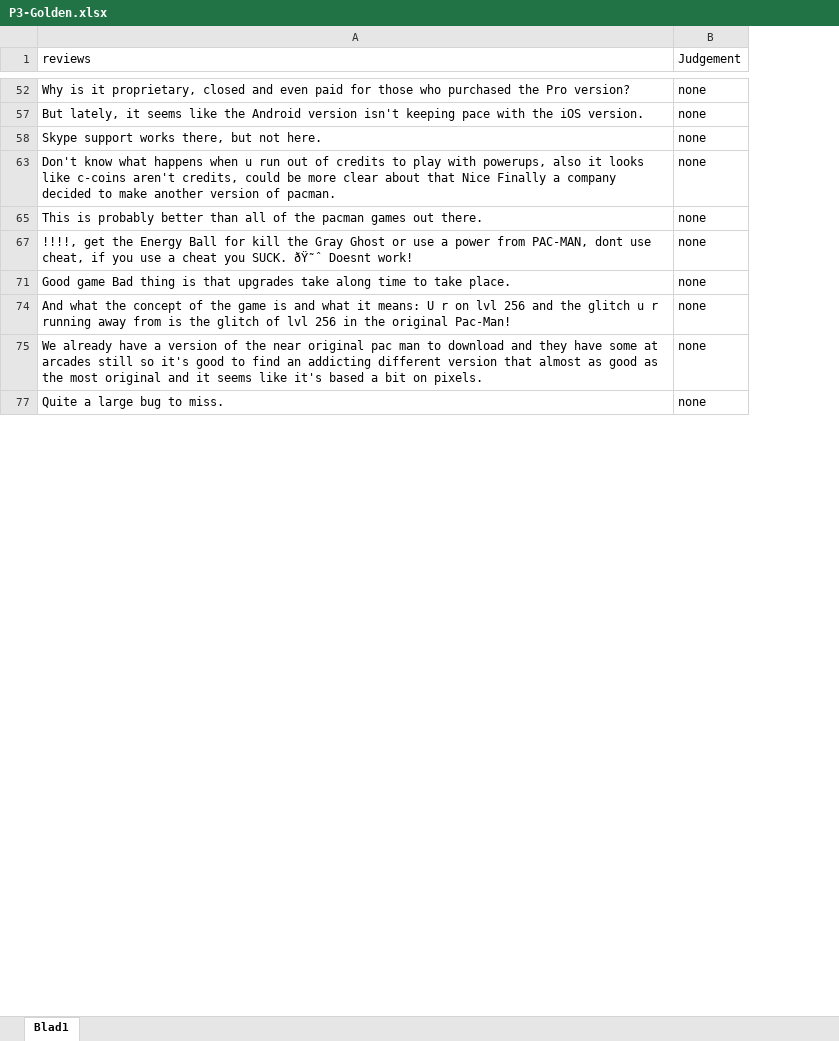
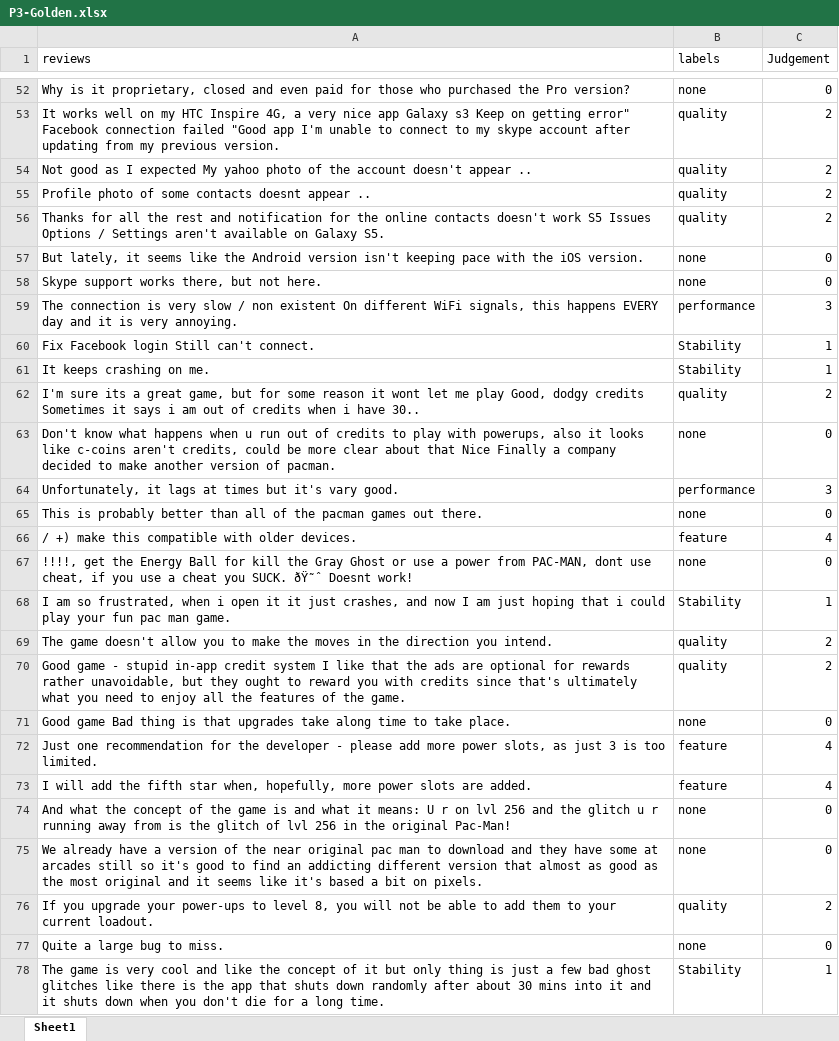
Before and after one commit to Jl-wei/feedback-classification, an Excel workbook: data/P3-Golden.xlsx, sheet Sheet1, drawn as a sheet; only a part is shown, gaps mark what is left out; values as stored, in another font and other column widths than the file's, no cell formats; conditional formats not drawn; addresses are those after the commit; the diff covers the shown part only; the diff names each change by its address in the sheet, - before the commit and + after, or states it on an @@ line.

```diff
--- a/data/P3-Golden.xlsx (sheet Sheet1)
+++ b/data/P3-Golden.xlsx (sheet Sheet1)
-sheet tab: Blad1
+sheet tab: Sheet1
+column B (labels), row 52: none; rows 57-58: none | none; row 63: none; row 65: none; row 67: none; row 71: none; rows 74-75: none | none; row 77: none
-C52 (Judgement): none
+C52 (Judgement): 0
+row 53: It works well on my HTC Inspire 4G, a very nice app Galaxy s3 Keep on getting error" Facebook connection failed "Good app I'm unable to connect to my skype account after updating from my previous version. | quality | 2
+row 54: Not good as I expected My yahoo photo of the account doesn't appear .. | quality | 2
+row 55: Profile photo of some contacts doesnt appear .. | quality | 2
+row 56: Thanks for all the rest and notification for the online contacts doesn't work S5 Issues Options / Settings aren't available on Galaxy S5. | quality | 2
-C57:C58 (Judgement): none
+C57:C58 (Judgement): 0
+row 59: The connection is very slow / non existent On different WiFi signals, this happens EVERY day and it is very annoying. | performance | 3
+row 60: Fix Facebook login Still can't connect. | Stability | 1
+row 61: It keeps crashing on me. | Stability | 1
+row 62: I'm sure its a great game, but for some reason it wont let me play Good, dodgy credits Sometimes it says i am out of credits when i have 30.. | quality | 2
-C63 (Judgement): none
+C63 (Judgement): 0
+row 64: Unfortunately, it lags at times but it's vary good. | performance | 3
-C65 (Judgement): none
+C65 (Judgement): 0
+row 66: / +) make this compatible with older devices. | feature | 4
-C67 (Judgement): none
+C67 (Judgement): 0
+row 68: I am so frustrated, when i open it it just crashes, and now I am just hoping that i could play your fun pac man game. | Stability | 1
+row 69: The game doesn't allow you to make the moves in the direction you intend. | quality | 2
+row 70: Good game - stupid in-app credit system I like that the ads are optional for rewards rather unavoidable, but they ought to reward you with credits since that's ultimately what you need to enjoy all the features of the game. | quality | 2
-C71 (Judgement): none
+C71 (Judgement): 0
+row 72: Just one recommendation for the developer - please add more power slots, as just 3 is too limited. | feature | 4
+row 73: I will add the fifth star when, hopefully, more power slots are added. | feature | 4
-C74:C75 (Judgement): none
+C74:C75 (Judgement): 0
+row 76: If you upgrade your power-ups to level 8, you will not be able to add them to your current loadout. | quality | 2
-C77 (Judgement): none
+C77 (Judgement): 0
+row 78: The game is very cool and like the concept of it but only thing is just a few bad ghost glitches like there is the app that shuts down randomly after about 30 mins into it and it shuts down when you don't die for a long time. | Stability | 1
```
Also changed, not shown: 530 added rows and 126 edited cells elsewhere in this sheet, cell formats, 1 other file.
